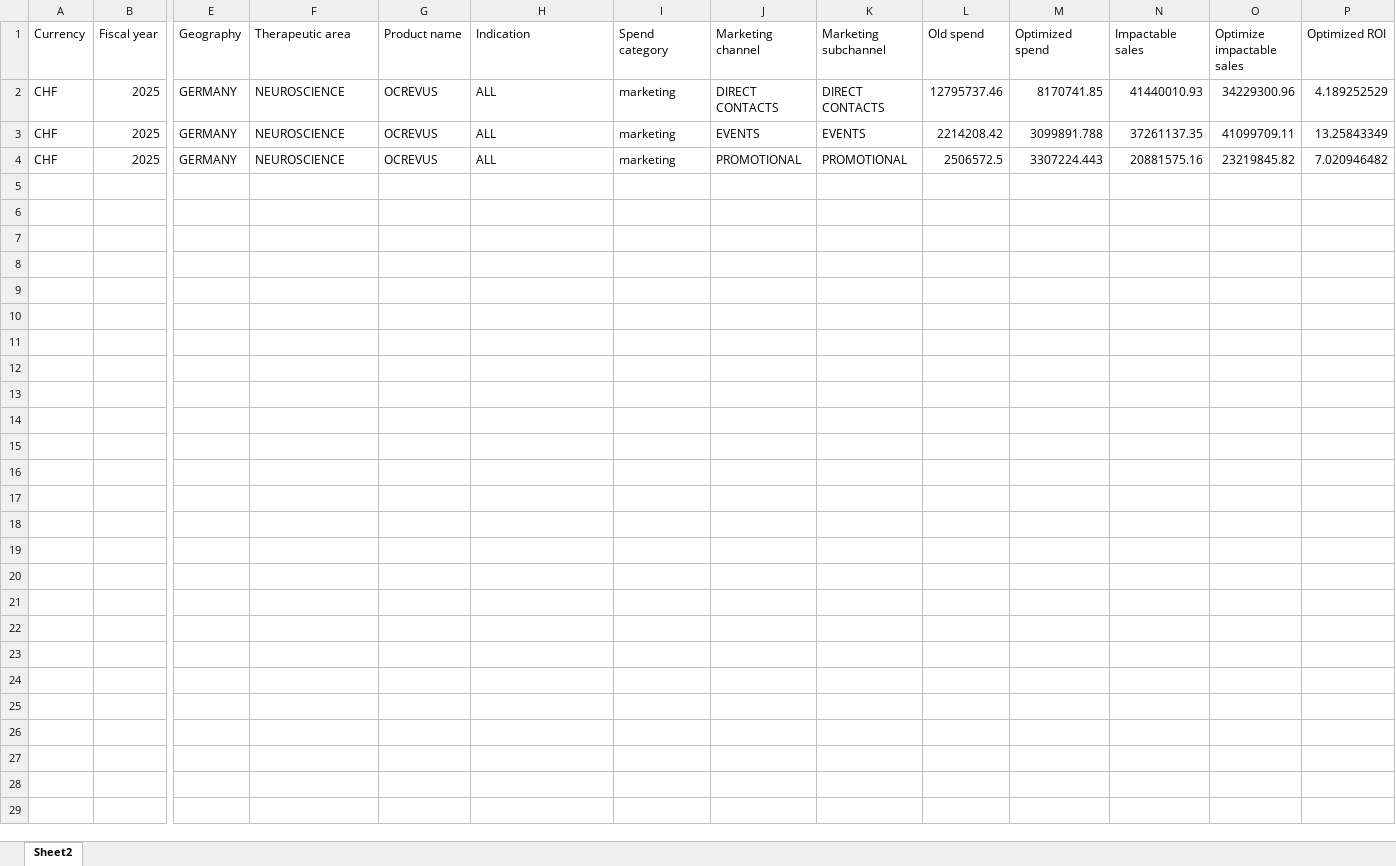
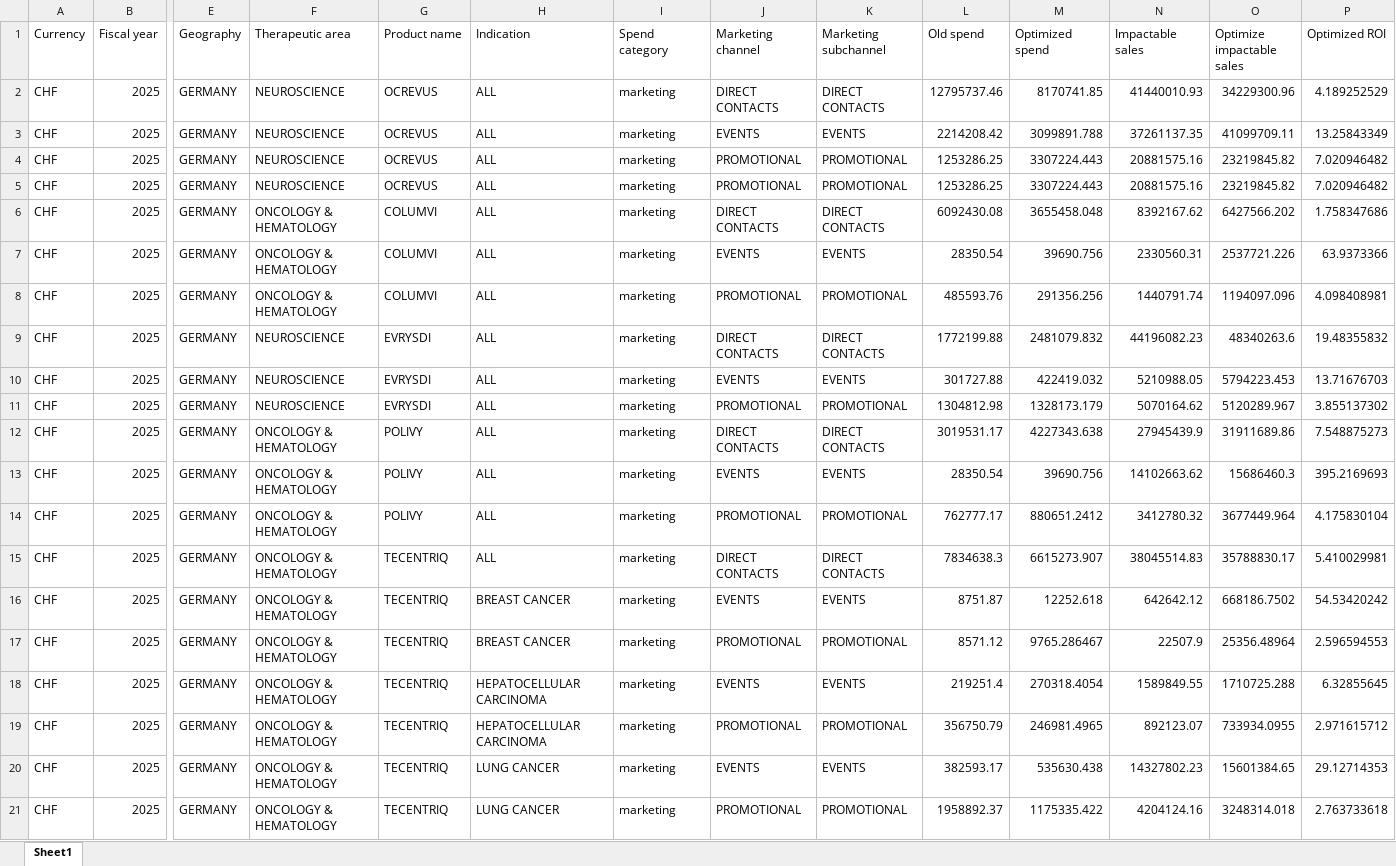
Before and after one commit to AshishAnilAgnihotri/Automation_unit_testing, an Excel workbook: sample files for test/row_rise_data.xlsx, sheet Sheet1, drawn as a sheet; only a part is shown, gaps mark what is left out; values as stored, in another font and other column widths than the file's, no borders; rows hold the shown columns only; the diff names each change by its address in the sheet, - before the commit and + after, or states it on an @@ line.

```diff
--- a/sample files for test/row_rise_data.xlsx (sheet Sheet1)
+++ b/sample files for test/row_rise_data.xlsx (sheet Sheet1)
-sheet tab: Sheet2
+sheet tab: Sheet1
-L4 (Old spend): 2506572.5
+L4 (Old spend): 1253286.25
+row 5: CHF | 2025 | GERMANY | NEUROSCIENCE | OCREVUS | ALL | marketing | PROMOTIONAL | PROMOTIONAL | 1253286.25 | 3307224.443 | 20881575.16 | 23219845.82 | 7.020946482
+row 6: CHF | 2025 | GERMANY | ONCOLOGY & HEMATOLOGY | COLUMVI | ALL | marketing | DIRECT CONTACTS | DIRECT CONTACTS | 6092430.08 | 3655458.048 | 8392167.62 | 6427566.202 | 1.758347686
+row 7: CHF | 2025 | GERMANY | ONCOLOGY & HEMATOLOGY | COLUMVI | ALL | marketing | EVENTS | EVENTS | 28350.54 | 39690.756 | 2330560.31 | 2537721.226 | 63.9373366
+row 8: CHF | 2025 | GERMANY | ONCOLOGY & HEMATOLOGY | COLUMVI | ALL | marketing | PROMOTIONAL | PROMOTIONAL | 485593.76 | 291356.256 | 1440791.74 | 1194097.096 | 4.098408981
+row 9: CHF | 2025 | GERMANY | NEUROSCIENCE | EVRYSDI | ALL | marketing | DIRECT CONTACTS | DIRECT CONTACTS | 1772199.88 | 2481079.832 | 44196082.23 | 48340263.6 | 19.48355832
+row 10: CHF | 2025 | GERMANY | NEUROSCIENCE | EVRYSDI | ALL | marketing | EVENTS | EVENTS | 301727.88 | 422419.032 | 5210988.05 | 5794223.453 | 13.71676703
+row 11: CHF | 2025 | GERMANY | NEUROSCIENCE | EVRYSDI | ALL | marketing | PROMOTIONAL | PROMOTIONAL | 1304812.98 | 1328173.179 | 5070164.62 | 5120289.967 | 3.855137302
+row 12: CHF | 2025 | GERMANY | ONCOLOGY & HEMATOLOGY | POLIVY | ALL | marketing | DIRECT CONTACTS | DIRECT CONTACTS | 3019531.17 | 4227343.638 | 27945439.9 | 31911689.86 | 7.548875273
+row 13: CHF | 2025 | GERMANY | ONCOLOGY & HEMATOLOGY | POLIVY | ALL | marketing | EVENTS | EVENTS | 28350.54 | 39690.756 | 14102663.62 | 15686460.3 | 395.2169693
+row 14: CHF | 2025 | GERMANY | ONCOLOGY & HEMATOLOGY | POLIVY | ALL | marketing | PROMOTIONAL | PROMOTIONAL | 762777.17 | 880651.2412 | 3412780.32 | 3677449.964 | 4.175830104
+row 15: CHF | 2025 | GERMANY | ONCOLOGY & HEMATOLOGY | TECENTRIQ | ALL | marketing | DIRECT CONTACTS | DIRECT CONTACTS | 7834638.3 | 6615273.907 | 38045514.83 | 35788830.17 | 5.410029981
+row 16: CHF | 2025 | GERMANY | ONCOLOGY & HEMATOLOGY | TECENTRIQ | BREAST CANCER | marketing | EVENTS | EVENTS | 8751.87 | 12252.618 | 642642.12 | 668186.7502 | 54.53420242
+row 17: CHF | 2025 | GERMANY | ONCOLOGY & HEMATOLOGY | TECENTRIQ | BREAST CANCER | marketing | PROMOTIONAL | PROMOTIONAL | 8571.12 | 9765.286467 | 22507.9 | 25356.48964 | 2.596594553
+row 18: CHF | 2025 | GERMANY | ONCOLOGY & HEMATOLOGY | TECENTRIQ | HEPATOCELLULAR CARCINOMA | marketing | EVENTS | EVENTS | 219251.4 | 270318.4054 | 1589849.55 | 1710725.288 | 6.32855645
+row 19: CHF | 2025 | GERMANY | ONCOLOGY & HEMATOLOGY | TECENTRIQ | HEPATOCELLULAR CARCINOMA | marketing | PROMOTIONAL | PROMOTIONAL | 356750.79 | 246981.4965 | 892123.07 | 733934.0955 | 2.971615712
+row 20: CHF | 2025 | GERMANY | ONCOLOGY & HEMATOLOGY | TECENTRIQ | LUNG CANCER | marketing | EVENTS | EVENTS | 382593.17 | 535630.438 | 14327802.23 | 15601384.65 | 29.12714353
+row 21: CHF | 2025 | GERMANY | ONCOLOGY & HEMATOLOGY | TECENTRIQ | LUNG CANCER | marketing | PROMOTIONAL | PROMOTIONAL | 1958892.37 | 1175335.422 | 4204124.16 | 3248314.018 | 2.763733618
```
Also changed, not shown: 6 other files.
